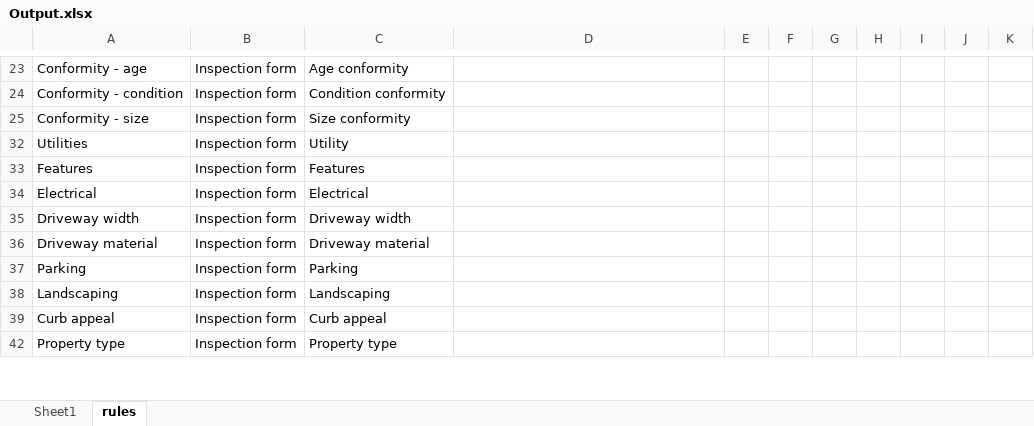
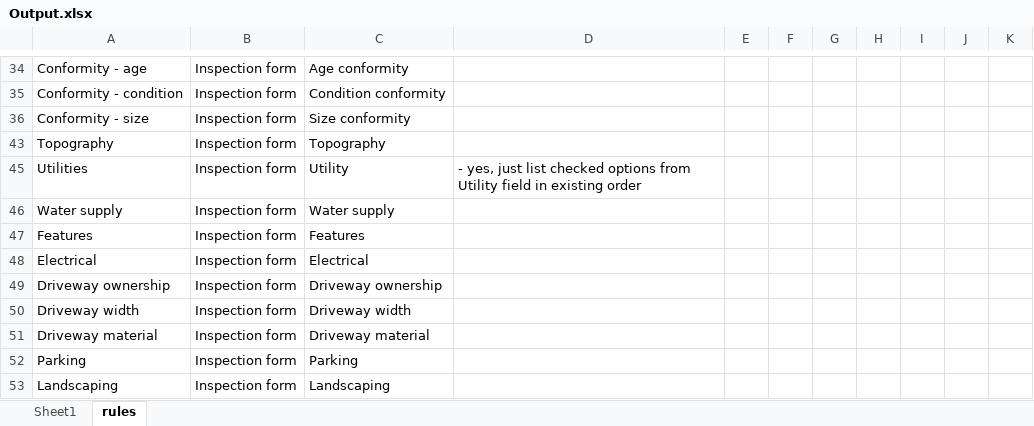
Before and after one commit to ZackAnalysis/easyApraisal, an Excel workbook: easyApraisal/Output.xlsx, sheet rules, drawn as a sheet; only a part is shown, gaps mark what is left out; the shorter side is filled out with more unchanged rows; values as stored, in another font and other column widths than the file's, no cell formats; addresses are those after the commit; the diff covers the shown part only; the diff names each change by its address in the sheet, - before the commit and + after, or states it on an @@ line.

```diff
--- a/easyApraisal/Output.xlsx (sheet rules)
+++ b/easyApraisal/Output.xlsx (sheet rules)
+row 43: Topography | Inspection form | Topography
-D45: (empty)
+D45: - yes, just list checked options from Utility field in existing order
+row 46: Water supply | Inspection form | Water supply
+row 49: Driveway ownership | Inspection form | Driveway ownership
```
Also changed, not shown: 26 added rows, 7 removed rows and 35 edited cells elsewhere in this sheet, cell formats, hidden cells, 32 other files.
